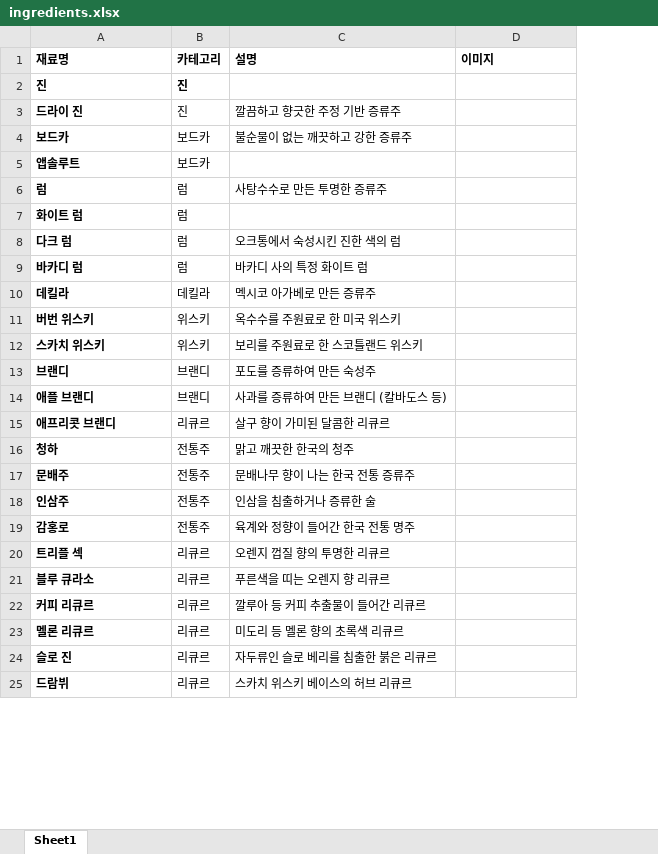
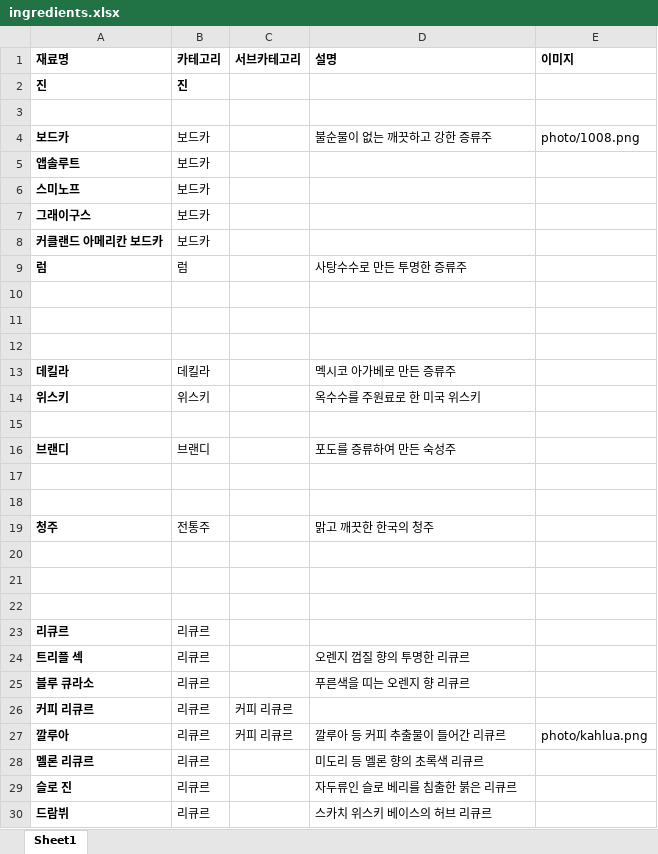
Before and after one commit to dnjsqls0605-crypto/dnjsqls0605-crypto.github.io, an Excel workbook: ingredients.xlsx, sheet Sheet1, drawn as a sheet; only a part is shown; values as stored, in another font and other column widths than the file's, no borders; addresses are those after the commit; the diff covers the shown part only; the diff names each change by its address in the sheet, - before the commit and + after, or states it on an @@ line.

```diff
--- a/ingredients.xlsx (sheet Sheet1)
+++ b/ingredients.xlsx (sheet Sheet1)
+column C (서브카테고리), row 26: 커피 리큐르
-row 3: 드라이 진 | 진 | 깔끔하고 향긋한 주정 기반 증류주
+row 3: (empty)
-E4 (이미지): (empty)
+E4 (이미지): photo/1008.png
+row 6: 스미노프 | 보드카
+row 7: 그래이구스 | 보드카
+row 8: 커클랜드 아메리칸 보드카 | 보드카
-row 10: 화이트 럼 | 럼
+row 10: (empty)
-row 11: 다크 럼 | 럼 | 오크통에서 숙성시킨 진한 색의 럼
+row 11: (empty)
-row 12: 바카디 럼 | 럼 | 바카디 사의 특정 화이트 럼
+row 12: (empty)
-A14 (재료명): 버번 위스키
+A14 (재료명): 위스키
-row 15: 스카치 위스키 | 위스키 | 보리를 주원료로 한 스코틀랜드 위스키
+row 15: (empty)
-row 17: 애플 브랜디 | 브랜디 | 사과를 증류하여 만든 브랜디 (칼바도스 등)
+row 17: (empty)
-row 18: 애프리콧 브랜디 | 리큐르 | 살구 향이 가미된 달콤한 리큐르
+row 18: (empty)
-A19 (재료명): 청하
+A19 (재료명): 청주
-row 20: 문배주 | 전통주 | 문배나무 향이 나는 한국 전통 증류주
+row 20: (empty)
-row 21: 인삼주 | 전통주 | 인삼을 침출하거나 증류한 술
+row 21: (empty)
-row 22: 감홍로 | 전통주 | 육계와 정향이 들어간 한국 전통 명주
+row 22: (empty)
+row 23: 리큐르 | 리큐르
-D26 (설명): 깔루아 등 커피 추출물이 들어간 리큐르
+D26 (설명): (empty)
+row 27: 깔루아 | 리큐르 | 커피 리큐르 | 깔루아 등 커피 추출물이 들어간 리큐르 | photo/kahlua.png
```
Also changed, not shown: 1 added row and 1 edited cell elsewhere in this sheet, cocktails.xlsx, 5 other files.
